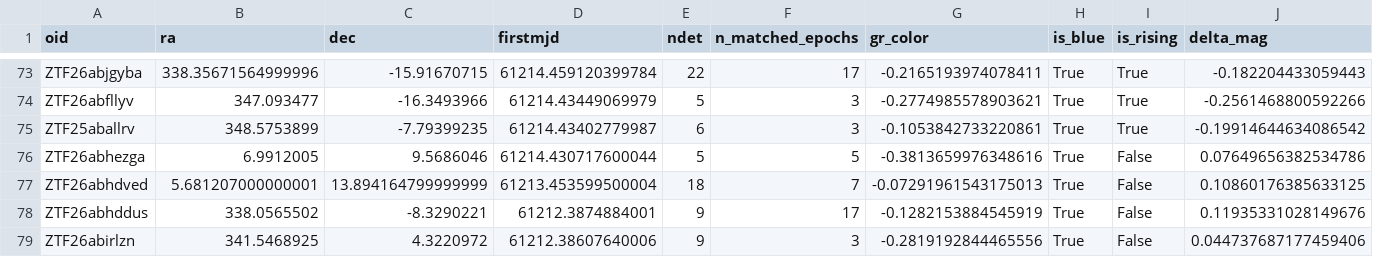
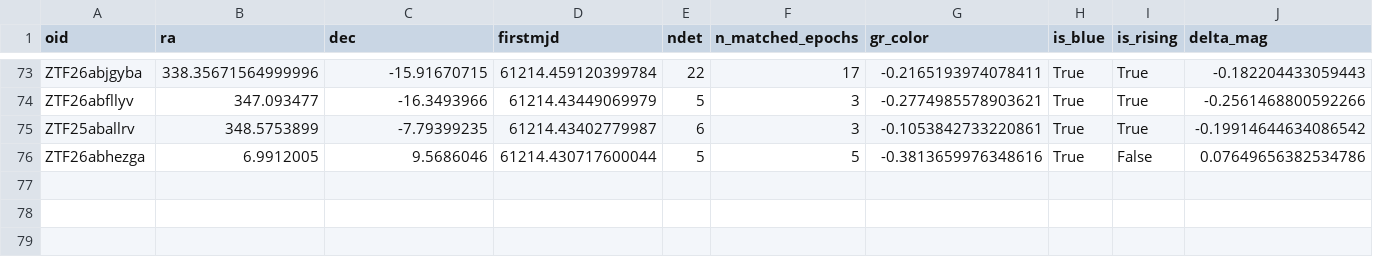
Before and after one commit to drmegannewsome/mints-ztf-filter-2, a CSV file: docs/candidates.csv, drawn as a sheet; only a part is shown, gaps mark what is left out; rows hold the shown columns only; the diff names each change by its address in the sheet, - before the commit and + after, or states it on an @@ line.

```diff
--- a/docs/candidates.csv
+++ b/docs/candidates.csv
-row 77: ZTF26abhdved | 5.681207000000001 | 13.894164799999999 | 61213.453599500004 | 18 | 7 | -0.07291961543175013 | True | False | 0.10860176385633125
-row 78: ZTF26abhddus | 338.0565502 | -8.3290221 | 61212.3874884001 | 9 | 17 | -0.1282153884545919 | True | False | 0.11935331028149676
-row 79: ZTF26abirlzn | 341.5468925 | 4.3220972 | 61212.38607640006 | 9 | 3 | -0.2819192844465556 | True | False | 0.044737687177459406
```
Also changed, not shown: 1 other file.
